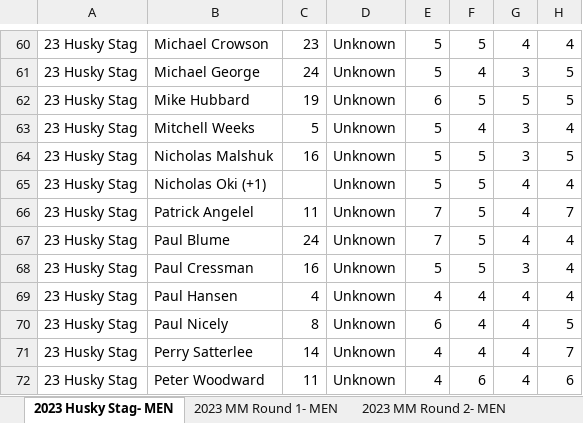
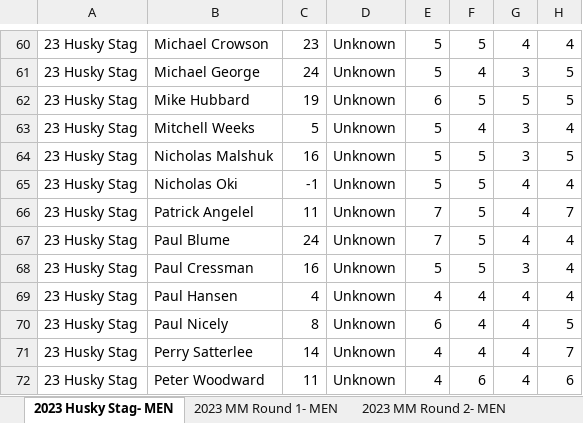
Before and after one commit to JustInternetAI/Calcutta, an Excel workbook: Data/2023_cleaned_events_fixed_V2.xlsx, sheet 2023 Husky Stag- MEN, drawn as a sheet; only a part is shown, gaps mark what is left out; values as stored, in another font and other column widths than the file's, no borders; the diff names each change by its address in the sheet, - before the commit and + after, or states it on an @@ line.

```diff
--- a/Data/2023_cleaned_events_fixed_V2.xlsx (sheet 2023 Husky Stag- MEN)
+++ b/Data/2023_cleaned_events_fixed_V2.xlsx (sheet 2023 Husky Stag- MEN)
-B65: Nicholas Oki (+1)
+B65: Nicholas Oki
-C65: (empty)
+C65: -1
```
Also changed, not shown: sheet 2023 August Stag- MEN, sheet 2023 CC Round 2 Full Field- MEN, sheet 2023 CC Round 1 Full Field- MEN, 7 other files.
